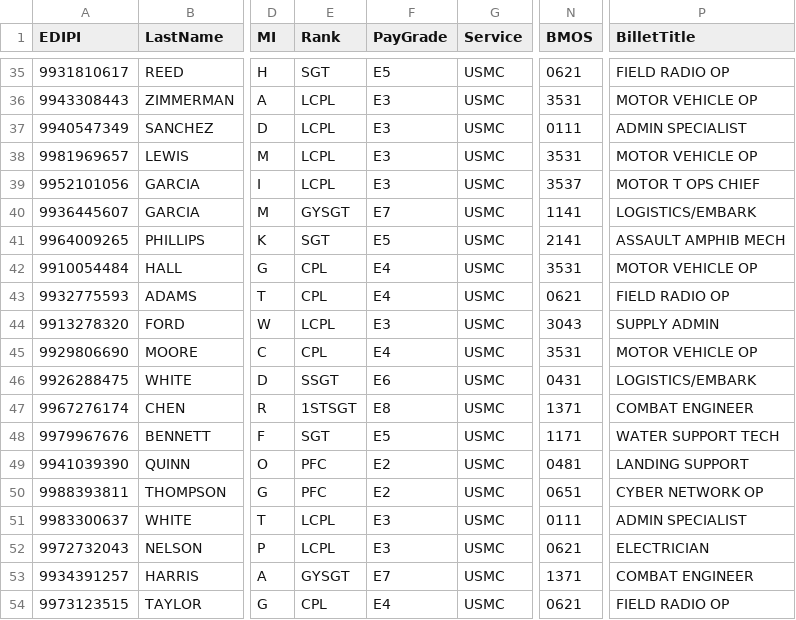
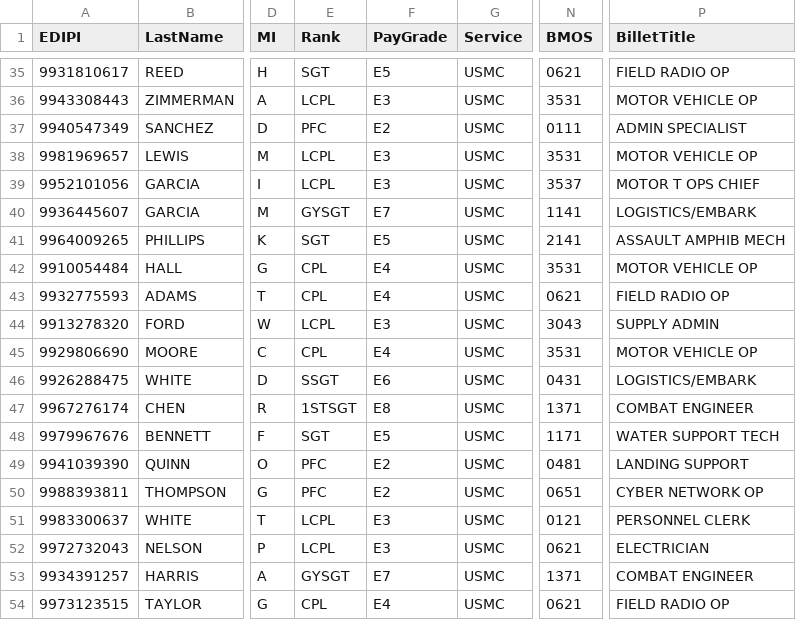
Before and after one commit to furby203824/DRRS-P-Level-tool, a CSV file: alpha roster example.csv, drawn as a sheet; only a part is shown, gaps mark what is left out; the diff names each change by its address in the sheet, - before the commit and + after, or states it on an @@ line.

```diff
--- a/alpha roster example.csv
+++ b/alpha roster example.csv
-E37 (Rank): LCPL
+E37 (Rank): PFC
-F37 (PayGrade): E3
+F37 (PayGrade): E2
-N51 (BMOS): 0111
+N51 (BMOS): 0121
-P51 (BilletTitle): ADMIN SPECIALIST
+P51 (BilletTitle): PERSONNEL CLERK
```
